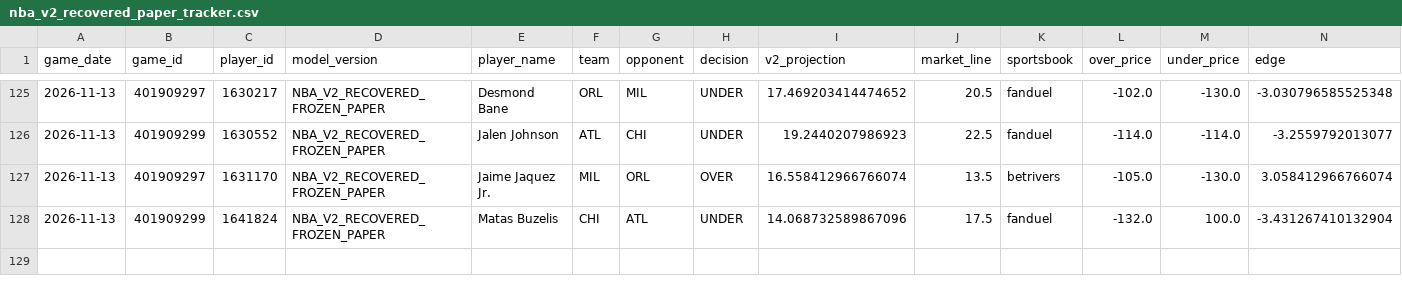
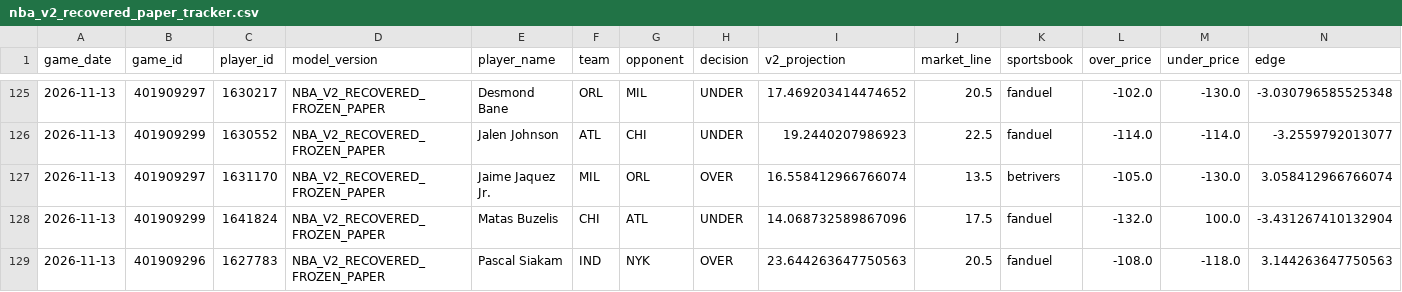
Before and after one commit to easymoneyschulz/sports-betting-command-center, a CSV file: public_data/nba_v2_recovered_paper_tracker.csv, drawn as a sheet; only a part is shown, gaps mark what is left out; rows hold the shown columns only; the diff names each change by its address in the sheet, - before the commit and + after, or states it on an @@ line.

```diff
--- a/public_data/nba_v2_recovered_paper_tracker.csv
+++ b/public_data/nba_v2_recovered_paper_tracker.csv
+row 129: 2026-11-13 | 401909296 | 1627783 | NBA_V2_RECOVERED_FROZEN_PAPER | Pascal Siakam | IND | NYK | OVER | 23.644263647750563 | 20.5 | fanduel | -108.0 | -118.0 | 3.144263647750563
```
Also changed, not shown: public_data/nba_v2_propline_odds.csv, public_data/nba_v2_recovered_paper_predictions.csv, 1 other file.
